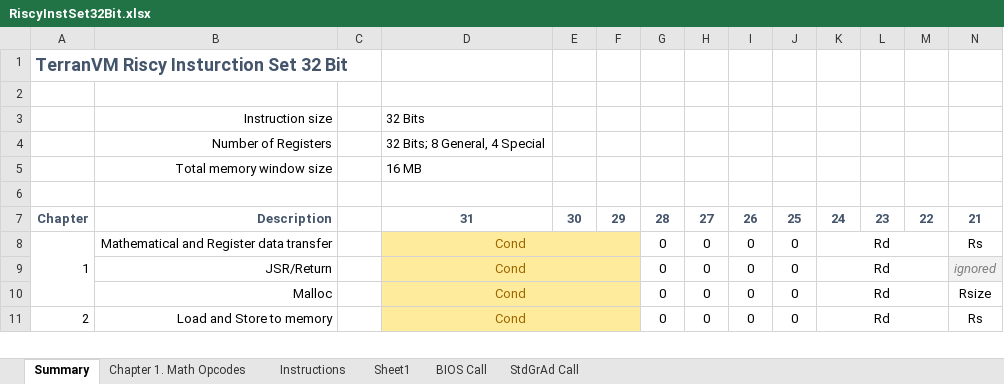
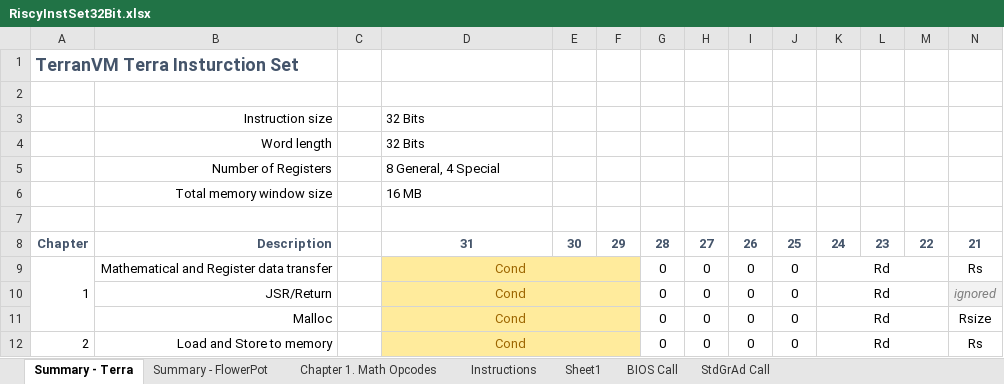
Before and after one commit to curioustorvald/terran-basic-java-vm, an Excel workbook: doc/RiscyInstSet32Bit.xlsx, sheet Summary - Terra, drawn as a sheet; only a part is shown; values as stored, in another font and other column widths than the file's, no borders; addresses are those after the commit; rows hold the shown columns only; the diff names each change by its address in the sheet, - before the commit and + after, or states it on an @@ line.

```diff
--- a/doc/RiscyInstSet32Bit.xlsx (sheet Summary - Terra)
+++ b/doc/RiscyInstSet32Bit.xlsx (sheet Summary - Terra)
-sheet tab: Summary
+sheet tab: Summary - Terra
+sheet tab: Summary - FlowerPot
-A1: TerranVM Riscy Insturction Set 32 Bit
+A1: TerranVM Terra Insturction Set
+row 4:  | Word length |  | 32 Bits
-D5: 32 Bits; 8 General, 4 Special
+D5: 8 General, 4 Special
```
Also changed, not shown: sheet Instructions, sheet StdGrAd Call, 8 other files.
